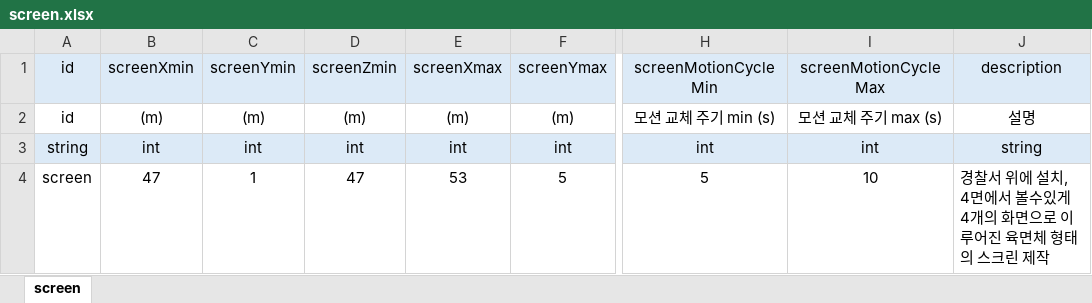
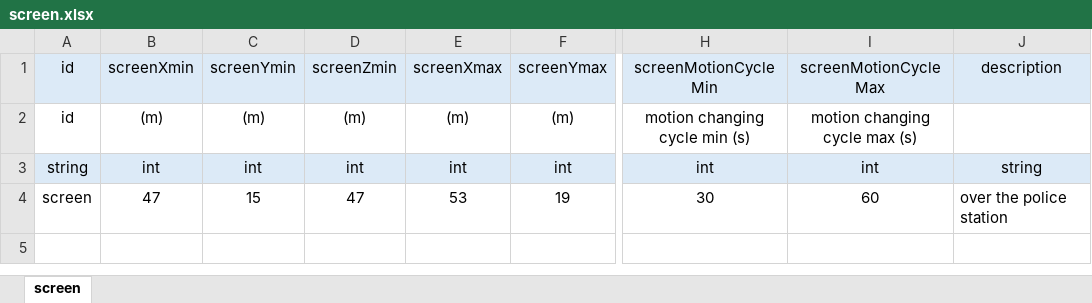
Before and after one commit to inha-end-game/model, an Excel workbook: screen.xlsx, sheet screen, drawn as a sheet; only a part is shown, gaps mark what is left out; values as stored, in another font and other column widths than the file's, no borders; the diff names each change by its address in the sheet, - before the commit and + after, or states it on an @@ line.

```diff
--- a/screen.xlsx (sheet screen)
+++ b/screen.xlsx (sheet screen)
-H2 (screenMotionCycleMin): 모션 교체 주기 min (s)
+H2 (screenMotionCycleMin): motion changing cycle min (s)
-I2 (screenMotionCycleMax): 모션 교체 주기 max (s)
+I2 (screenMotionCycleMax): motion changing cycle max (s)
-J2 (description): 설명
+J2 (description): (empty)
-C4 (screenYmin): 1
+C4 (screenYmin): 15
-F4 (screenYmax): 5
+F4 (screenYmax): 19
-H4 (screenMotionCycleMin): 5
+H4 (screenMotionCycleMin): 30
-I4 (screenMotionCycleMax): 10
+I4 (screenMotionCycleMax): 60
-J4 (description): 경찰서 위에 설치, 4면에서 볼수있게 4개의 화면으로 이루어진 육면체 형태의 스크린 제작
+J4 (description): over the police station
```
Also changed, not shown: map.xlsx, movement.xlsx, 5 other files.
